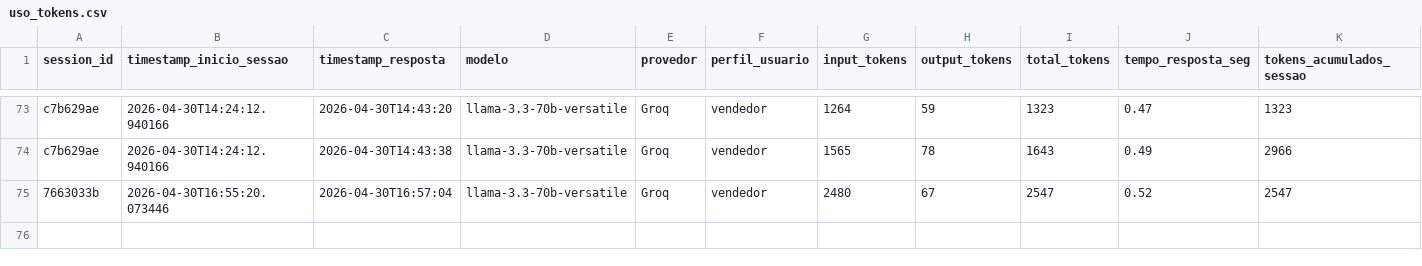
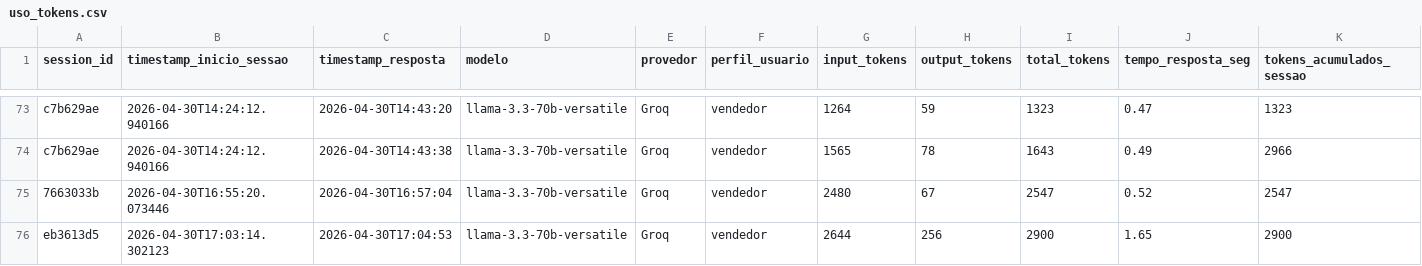
Before and after one commit to Antoniopneto9/Agente_FleetPro-1, a CSV file: uso_tokens.csv, drawn as a sheet; only a part is shown, gaps mark what is left out; rows hold the shown columns only; the diff names each change by its address in the sheet, - before the commit and + after, or states it on an @@ line.

Commit message:
log tokens: 2026-04-30

```diff
--- a/uso_tokens.csv
+++ b/uso_tokens.csv
+row 76: eb3613d5 | 2026-04-30T17:03:14.302123 | 2026-04-30T17:04:53 | llama-3.3-70b-versatile | Groq | vendedor | 2644 | 256 | 2900 | 1.65 | 2900
```
